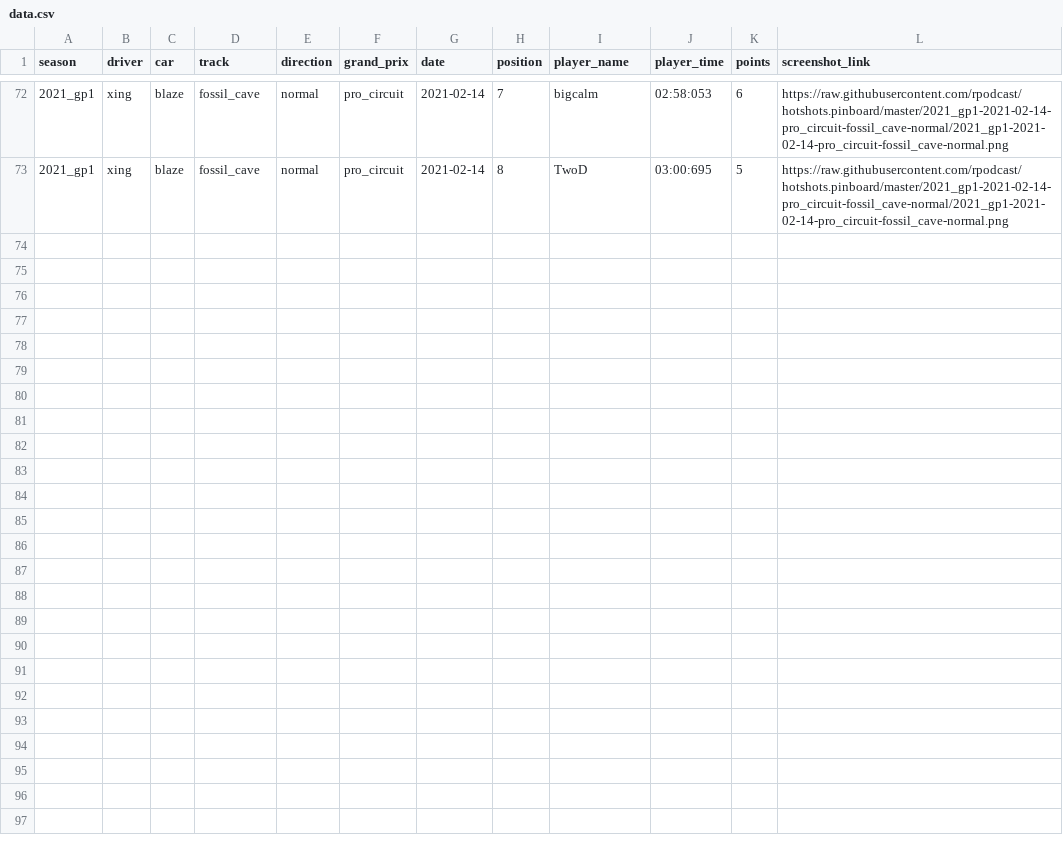
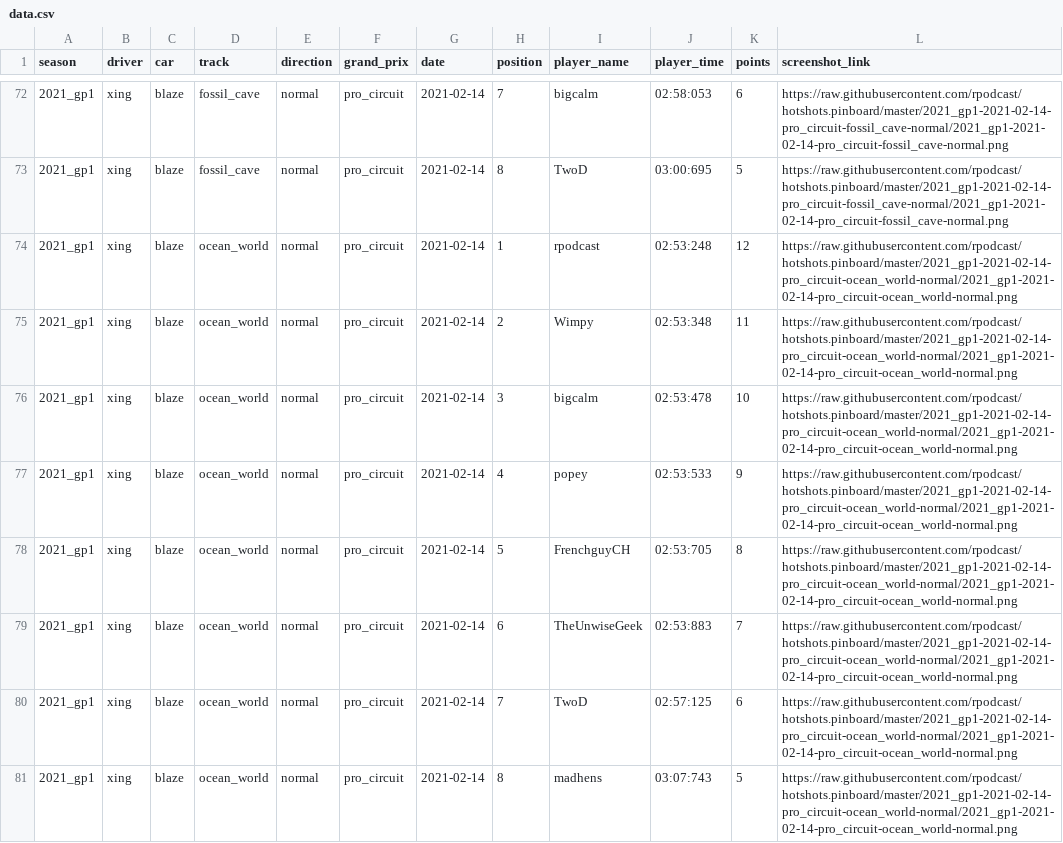
Before and after one commit to rpodcast/hotshots.pinboard, a CSV file: hotshots_race_results/data.csv, drawn as a sheet; only a part is shown, gaps mark what is left out.

Commit message:
update hotshots_race_results

```diff
--- a/hotshots_race_results/data.csv
+++ b/hotshots_race_results/data.csv
@@ -73 +73,9 @@
 "2021_gp1","xing","blaze","fossil_cave","normal","pro_circuit",2021-02-14,8,"TwoD","03:00:695",5,"https://raw.githubusercontent.com/rpodcast/hotshots.pinboard/master/2021_gp1-2021-02-14-pro_circuit-fossil_cave-normal/2021_gp1-2021-02-14-pro_circuit-fossil_cave-normal.png"
+"2021_gp1","xing","blaze","ocean_world","normal","pro_circuit",2021-02-14,1,"rpodcast","02:53:248",12,"https://raw.githubusercontent.com/rpodcast/hotshots.pinboard/master/2021_gp1-2021-02-14-pro_circuit-ocean_world-normal/2021_gp1-2021-02-14-pro_circuit-ocean_world-normal.png"
+"2021_gp1","xing","blaze","ocean_world","normal","pro_circuit",2021-02-14,2,"Wimpy","02:53:348",11,"https://raw.githubusercontent.com/rpodcast/hotshots.pinboard/master/2021_gp1-2021-02-14-pro_circuit-ocean_world-normal/2021_gp1-2021-02-14-pro_circuit-ocean_world-normal.png"
+"2021_gp1","xing","blaze","ocean_world","normal","pro_circuit",2021-02-14,3,"bigcalm","02:53:478",10,"https://raw.githubusercontent.com/rpodcast/hotshots.pinboard/master/2021_gp1-2021-02-14-pro_circuit-ocean_world-normal/2021_gp1-2021-02-14-pro_circuit-ocean_world-normal.png"
+"2021_gp1","xing","blaze","ocean_world","normal","pro_circuit",2021-02-14,4,"popey","02:53:533",9,"https://raw.githubusercontent.com/rpodcast/hotshots.pinboard/master/2021_gp1-2021-02-14-pro_circuit-ocean_world-normal/2021_gp1-2021-02-14-pro_circuit-ocean_world-normal.png"
+"2021_gp1","xing","blaze","ocean_world","normal","pro_circuit",2021-02-14,5,"FrenchguyCH","02:53:705",8,"https://raw.githubusercontent.com/rpodcast/hotshots.pinboard/master/2021_gp1-2021-02-14-pro_circuit-ocean_world-normal/2021_gp1-2021-02-14-pro_circuit-ocean_world-normal.png"
+"2021_gp1","xing","blaze","ocean_world","normal","pro_circuit",2021-02-14,6,"TheUnwiseGeek","02:53:883",7,"https://raw.githubusercontent.com/rpodcast/hotshots.pinboard/master/2021_gp1-2021-02-14-pro_circuit-ocean_world-normal/2021_gp1-2021-02-14-pro_circuit-ocean_world-normal.png"
+"2021_gp1","xing","blaze","ocean_world","normal","pro_circuit",2021-02-14,7,"TwoD","02:57:125",6,"https://raw.githubusercontent.com/rpodcast/hotshots.pinboard/master/2021_gp1-2021-02-14-pro_circuit-ocean_world-normal/2021_gp1-2021-02-14-pro_circuit-ocean_world-normal.png"
+"2021_gp1","xing","blaze","ocean_world","normal","pro_circuit",2021-02-14,8,"madhens","03:07:743",5,"https://raw.githubusercontent.com/rpodcast/hotshots.pinboard/master/2021_gp1-2021-02-14-pro_circuit-ocean_world-normal/2021_gp1-2021-02-14-pro_circuit-ocean_world-normal.png"
```
Also changed, not shown: 3 other files.
